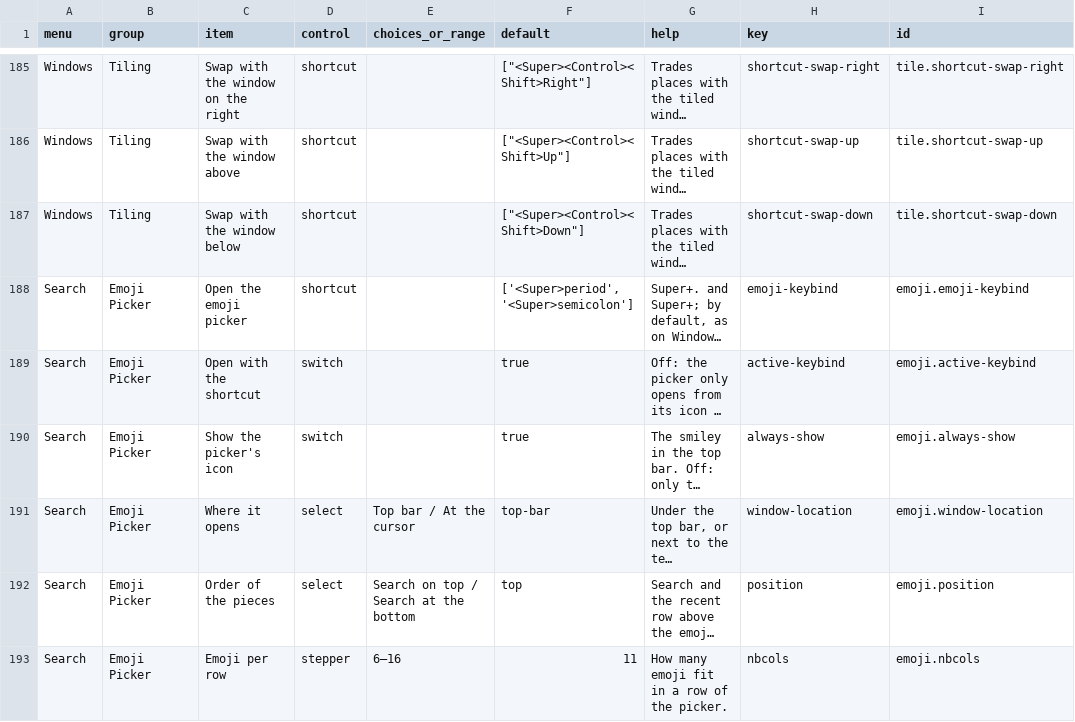
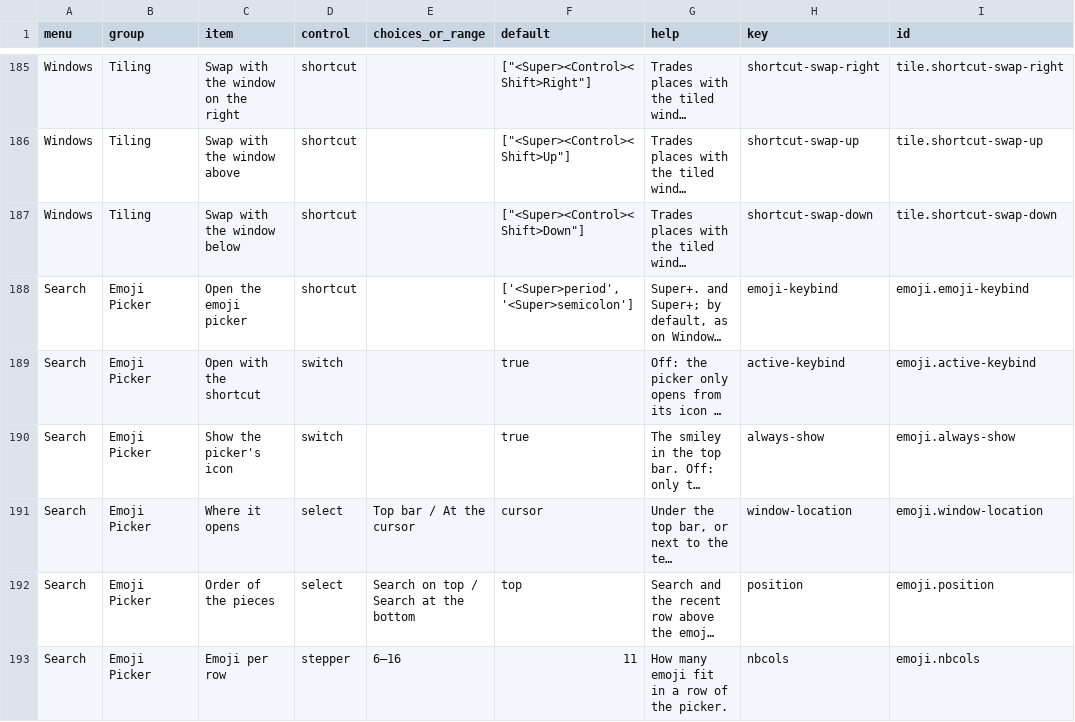
Before and after one commit to nerufuyo/niro-control, a CSV file: docs/control-panel-items.csv, drawn as a sheet; only a part is shown, gaps mark what is left out; long unchanged cells end in …; the diff names each change by its address in the sheet, - before the commit and + after, or states it on an @@ line.

```diff
--- a/docs/control-panel-items.csv
+++ b/docs/control-panel-items.csv
-F191 (default): top-bar
+F191 (default): cursor
```
Also changed, not shown: 3 other files.
